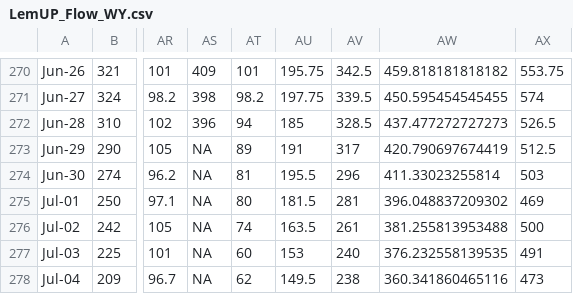
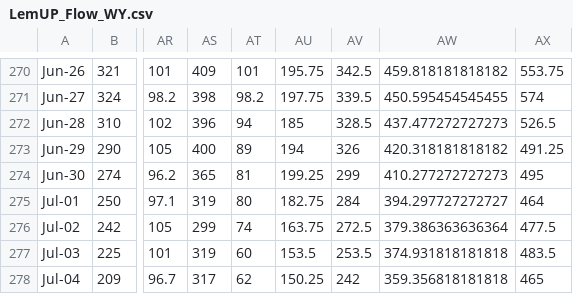
Before and after one commit to Mount-Hood-Environmental/Henrys_Reach, a CSV file: Data/LemUP_Flow_WY.csv, drawn as a sheet; only a part is shown, gaps mark what is left out; the diff covers the shown part only; the diff names each change by its address in the sheet, - before the commit and + after, or states it on an @@ line.

```diff
--- a/Data/LemUP_Flow_WY.csv
+++ b/Data/LemUP_Flow_WY.csv
-AS273: NA
+AS273: 400
-AU273: 191
+AU273: 194
-AV273: 317
+AV273: 326
-AW273: 420.790697674419
+AW273: 420.318181818182
-AX273: 512.5
+AX273: 491.25
-AS274: NA
+AS274: 365
-AU274: 195.5
+AU274: 199.25
-AV274: 296
+AV274: 299
-AW274: 411.33023255814
+AW274: 410.277272727273
-AX274: 503
+AX274: 495
-AS275: NA
+AS275: 319
-AU275: 181.5
+AU275: 182.75
-AV275: 281
+AV275: 284
-AW275: 396.048837209302
+AW275: 394.297727272727
-AX275: 469
+AX275: 464
-AS276: NA
+AS276: 299
-AU276: 163.5
+AU276: 163.75
-AV276: 261
+AV276: 272.5
-AW276: 381.255813953488
+AW276: 379.386363636364
-AX276: 500
+AX276: 477.5
-AS277: NA
+AS277: 319
-AU277: 153
+AU277: 153.5
-AV277: 240
+AV277: 253.5
-AW277: 376.232558139535
+AW277: 374.931818181818
-AX277: 491
+AX277: 483.5
-AS278: NA
+AS278: 317
-AU278: 149.5
+AU278: 150.25
-AV278: 238
+AV278: 242
-AW278: 360.341860465116
+AW278: 359.356818181818
-AX278: 473
+AX278: 465
```
Also changed, not shown: 20 edited cells elsewhere in this file, Data/LemL5_Flow_WY.csv, 6 other files.
